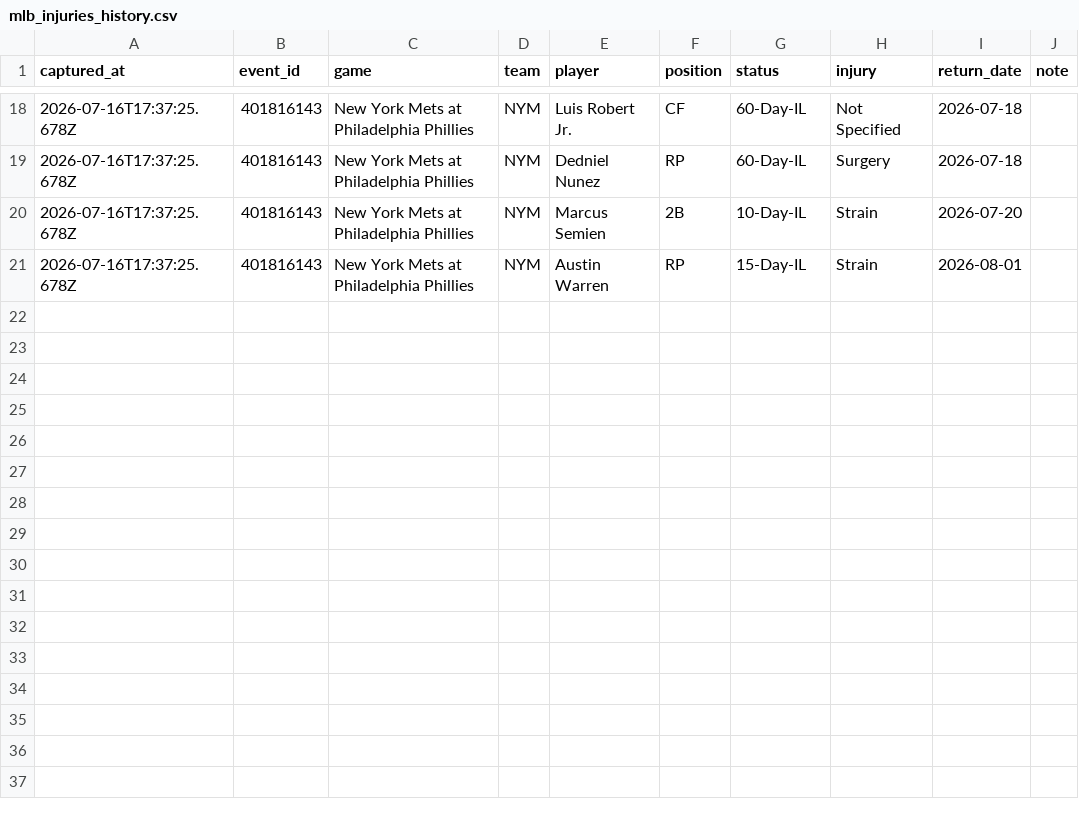
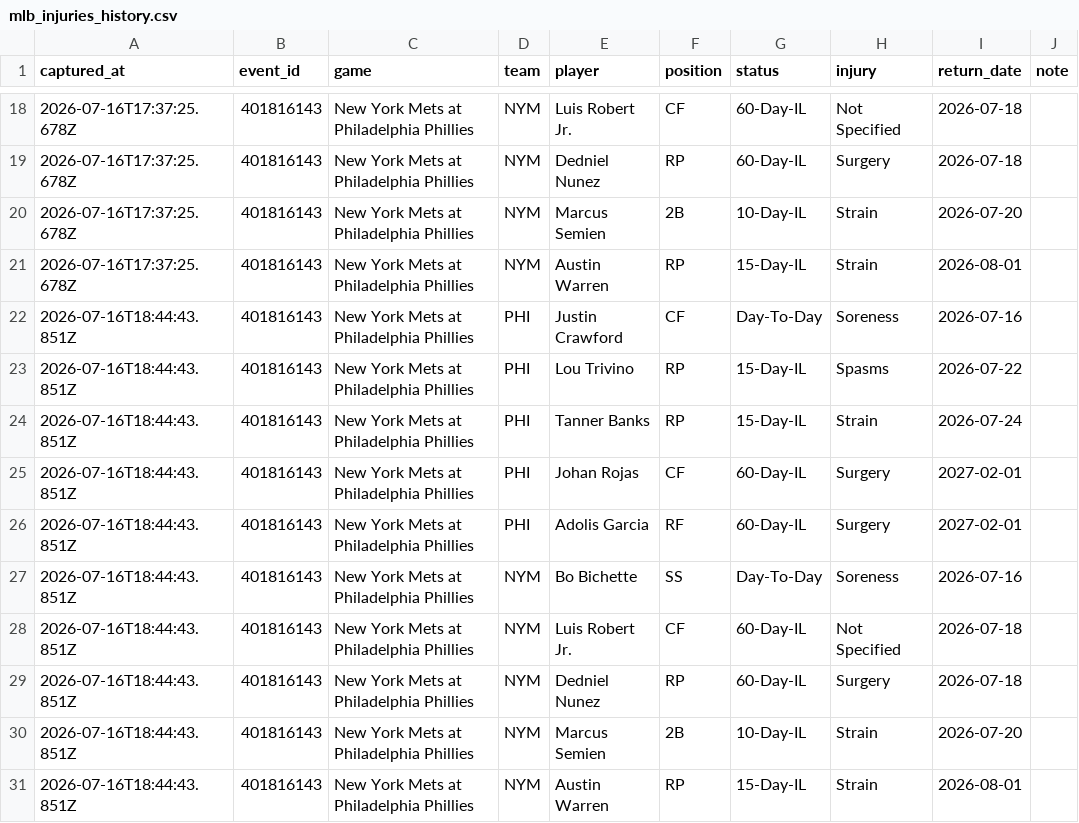
Before and after one commit to jriordan55/mlb_pbp_model, a CSV file: data/mlb_injuries_history.csv, drawn as a sheet; only a part is shown, gaps mark what is left out.

Commit message:
chore: update MLB scraper data 2026-07-16T18:45Z

```diff
--- a/data/mlb_injuries_history.csv
+++ b/data/mlb_injuries_history.csv
@@ -21 +21,11 @@ captured_at,event_id,game,team,player,position,status,injury,return_date,note
 2026-07-16T17:37:25.678Z,401816143,New York Mets at Philadelphia Phillies,NYM,Austin Warren,RP,15-Day-IL,Strain,2026-08-01,
+2026-07-16T18:44:43.851Z,401816143,New York Mets at Philadelphia Phillies,PHI,Justin Crawford,CF,Day-To-Day,Soreness,2026-07-16,
+2026-07-16T18:44:43.851Z,401816143,New York Mets at Philadelphia Phillies,PHI,Lou Trivino,RP,15-Day-IL,Spasms,2026-07-22,
+2026-07-16T18:44:43.851Z,401816143,New York Mets at Philadelphia Phillies,PHI,Tanner Banks,RP,15-Day-IL,Strain,2026-07-24,
+2026-07-16T18:44:43.851Z,401816143,New York Mets at Philadelphia Phillies,PHI,Johan Rojas,CF,60-Day-IL,Surgery,2027-02-01,
+2026-07-16T18:44:43.851Z,401816143,New York Mets at Philadelphia Phillies,PHI,Adolis Garcia,RF,60-Day-IL,Surgery,2027-02-01,
+2026-07-16T18:44:43.851Z,401816143,New York Mets at Philadelphia Phillies,NYM,Bo Bichette,SS,Day-To-Day,Soreness,2026-07-16,
+2026-07-16T18:44:43.851Z,401816143,New York Mets at Philadelphia Phillies,NYM,Luis Robert Jr.,CF,60-Day-IL,Not Specified,2026-07-18,
+2026-07-16T18:44:43.851Z,401816143,New York Mets at Philadelphia Phillies,NYM,Dedniel Nunez,RP,60-Day-IL,Surgery,2026-07-18,
+2026-07-16T18:44:43.851Z,401816143,New York Mets at Philadelphia Phillies,NYM,Marcus Semien,2B,10-Day-IL,Strain,2026-07-20,
+2026-07-16T18:44:43.851Z,401816143,New York Mets at Philadelphia Phillies,NYM,Austin Warren,RP,15-Day-IL,Strain,2026-08-01,
```
Also changed, not shown: data/mlb_game_state.csv, 2 other files.
